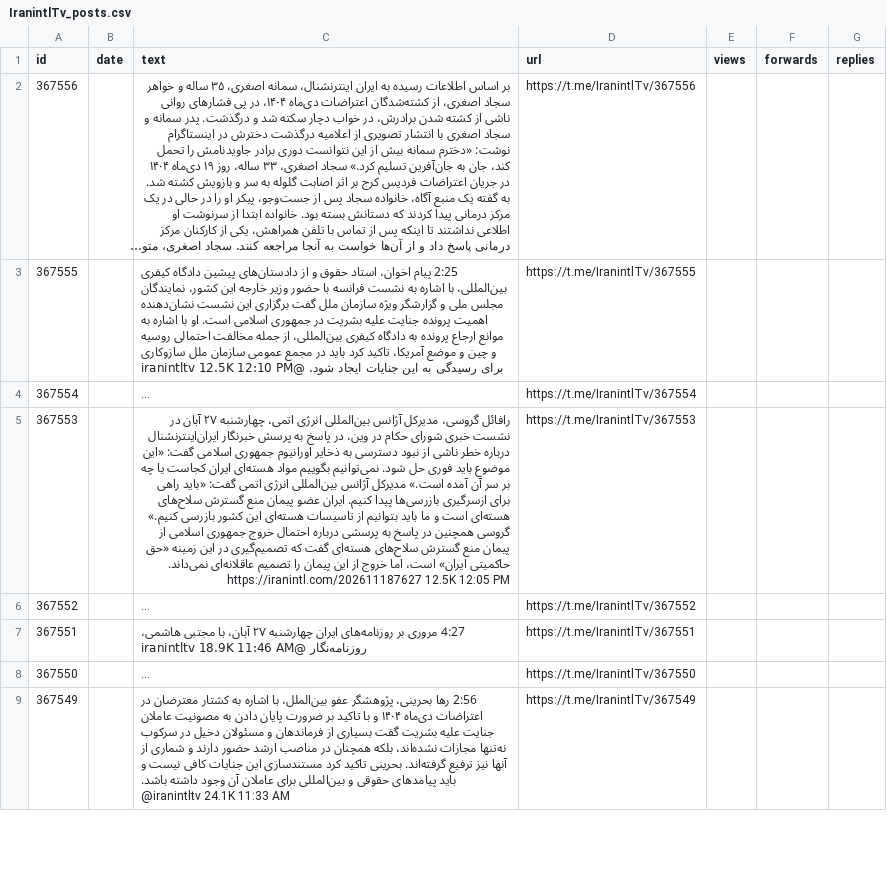
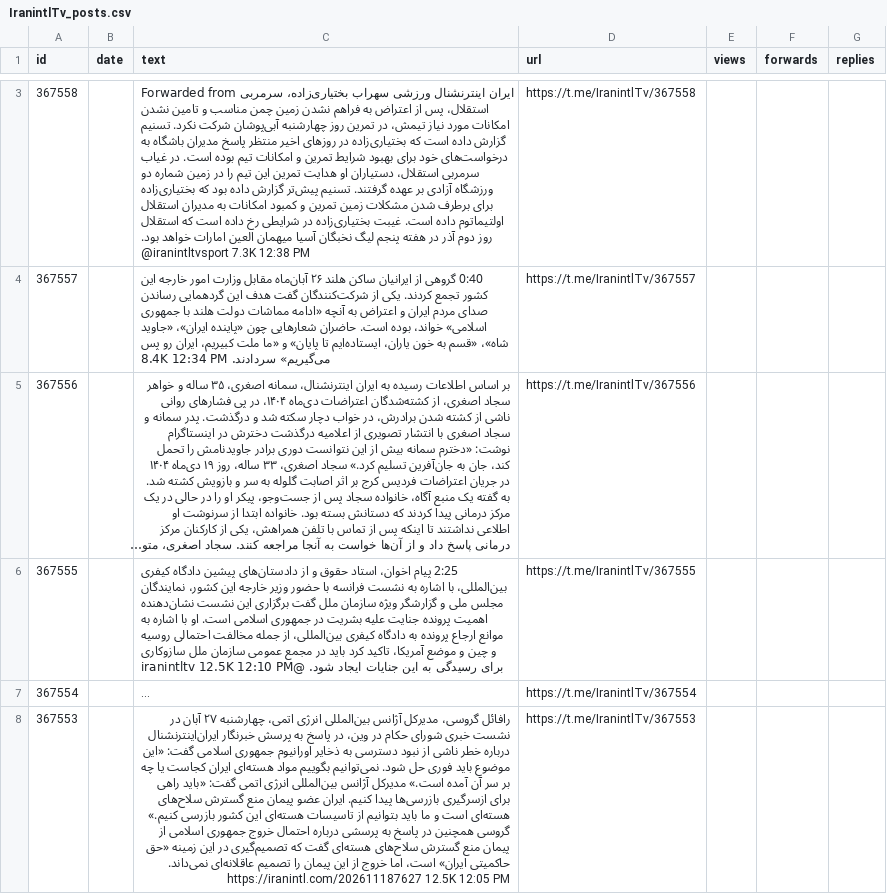
Before and after one commit to alipoorkaramali/new-youtube-SoundCloud-downloader, a CSV file: Download/telegram_downloads/IranintlTv/IranintlTv_posts.csv, drawn as a sheet; only a part is shown, gaps mark what is left out; the shorter side is filled out with more unchanged rows; long unchanged cells end in …; the diff covers the shown part only; the diff names each change by its address in the sheet, - before the commit and + after, or states it on an @@ line.

```diff
--- a/Download/telegram_downloads/IranintlTv/IranintlTv_posts.csv
+++ b/Download/telegram_downloads/IranintlTv/IranintlTv_posts.csv
+row 3: 367558 |  | Forwarded from ایران اینترنشنال ورزشی سهراب بختیاری‌زاده، سرمربی استقلال، پس از اعتراض به فراهم نشدن زمین چمن مناسب و تامین نشدن امکانات مورد نیاز تیمش، در تمرین روز چهارشنبه آبی‌پوشان شرکت نکرد. تسنیم گزارش داده است که بختیاری‌زاده در روزهای اخیر منتظر پاسخ مدیران باشگاه به درخواست‌های خود برای بهبود شرایط تمرین و امکانات تیم بوده است. در غیاب سرمربی استقلال، دستیاران او هدایت تمرین این تیم را در زمین شماره دو ورزشگاه آزادی بر عهده گرفتند. تسنیم پیش‌تر گزارش داده بود که بختیاری‌زاده برای برطرف شدن مشکلات زمین تمرین و کمبود امکانات به مدیران استقلال اولتیماتوم داده است. غیبت بختیاری‌زاده در شرایطی رخ داده است که استقلال روز دوم آذر در هفته پنجم لیگ نخبگان آسیا میهمان العین امارات خواهد بود. @iranintltvsport 7.3K 12:38 PM | https://t.me/IranintlTv/367558
+row 4: 367557 |  | 0:40 گروهی از ایرانیان ساکن هلند ۲۶ آبان‌ماه مقابل وزارت امور خارجه این کشور تجمع کردند. یکی از شرکت‌کنندگان گفت هدف این گردهمایی رساندن صدای مردم ایران و اعتراض به آنچه «ادامه مماشات دولت هلند با جمهوری اسلامی» خواند، بوده است. حاضران شعارهایی چون «پاینده ایران»، «جاوید شاه»، «قسم به خون یاران، ایستاده‌ایم تا پایان» و «ما ملت کبیریم، ایران رو پس می‌گیریم» سردادند. 8.4K 12:34 PM | https://t.me/IranintlTv/367557
```
Also changed, not shown: 1 added row and 3 removed rows elsewhere in this file, 7 other files.
